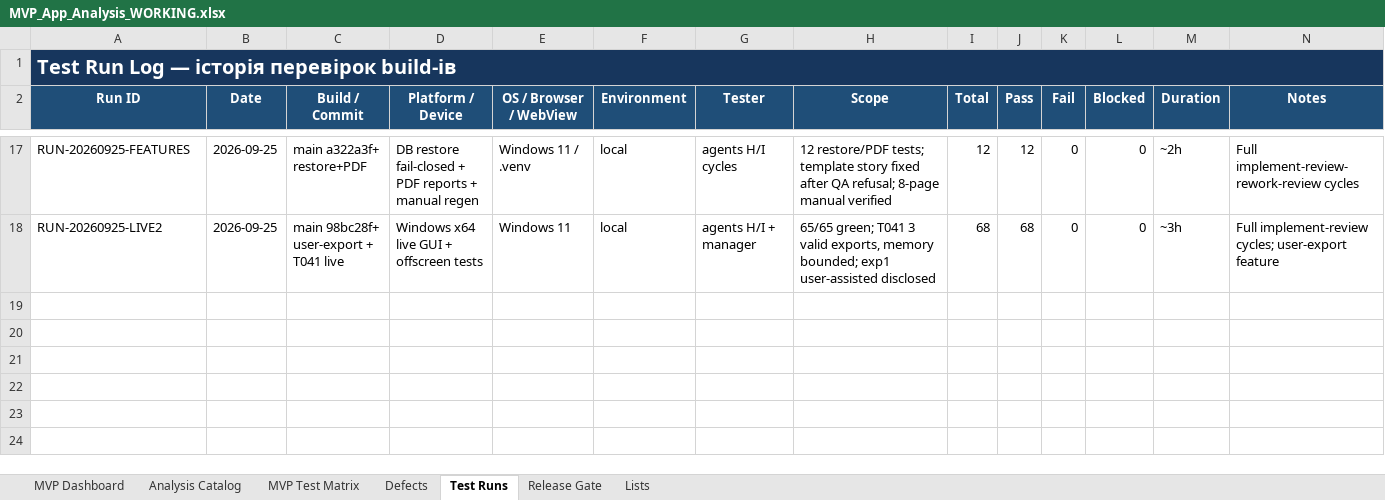
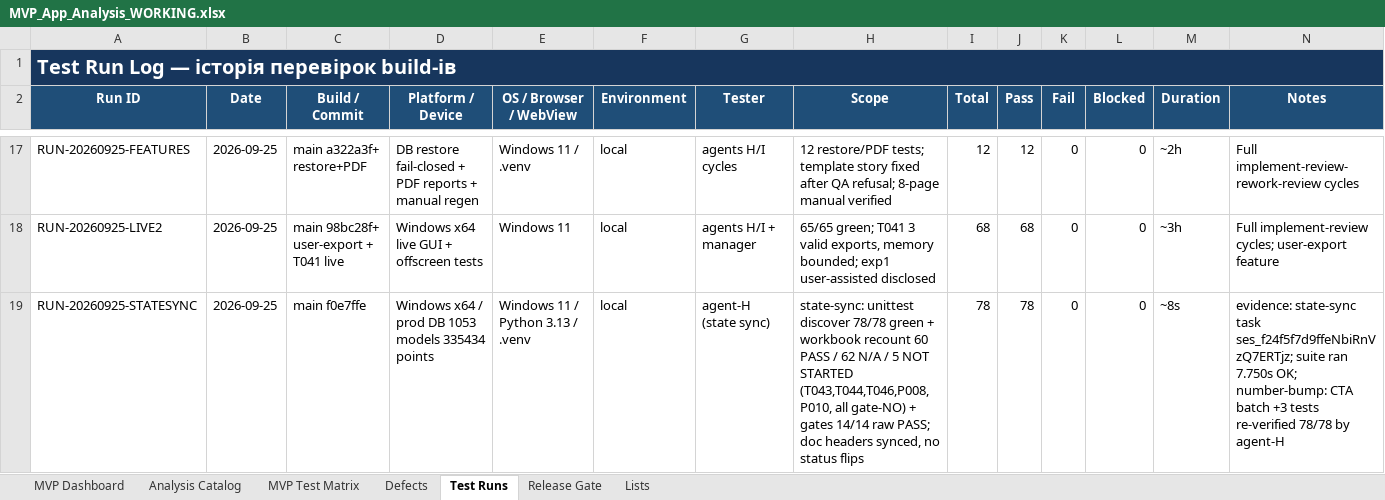
Before and after one commit to kot0070/propeller-calculator, an Excel workbook: work/MVP_App_Analysis_WORKING.xlsx, sheet Test Runs, drawn as a sheet; only a part is shown, gaps mark what is left out; values as stored, in another font and other column widths than the file's, no borders; table styles not drawn; the diff names each change by its address in the sheet, - before the commit and + after, or states it on an @@ line.

Commit message:
Empty-state CTAs with tests; sync all numbers to 78 green

```diff
--- a/work/MVP_App_Analysis_WORKING.xlsx (sheet Test Runs)
+++ b/work/MVP_App_Analysis_WORKING.xlsx (sheet Test Runs)
+row 19: RUN-20260925-STATESYNC | 2026-09-25 | main f0e7ffe | Windows x64 / prod DB 1053 models 335434 points | Windows 11 / Python 3.13 / .venv | local | agent-H (state sync) | state-sync: unittest discover 78/78 green + workbook recount 60 PASS / 62 N/A / 5 NOT STARTED (T043,T044,T046,P008,P010, all gate-NO) + gates 14/14 raw PASS; doc headers synced, no status flips | 78 | 78 | 0 | 0 | ~8s | evidence: state-sync task ses_f24f5f7d9ffeNbiRnVzQ7ERTjz; suite ran 7.750s OK; number-bump: CTA batch +3 tests re-verified 78/78 by agent-H
```
Also changed, not shown: 7 other files.
